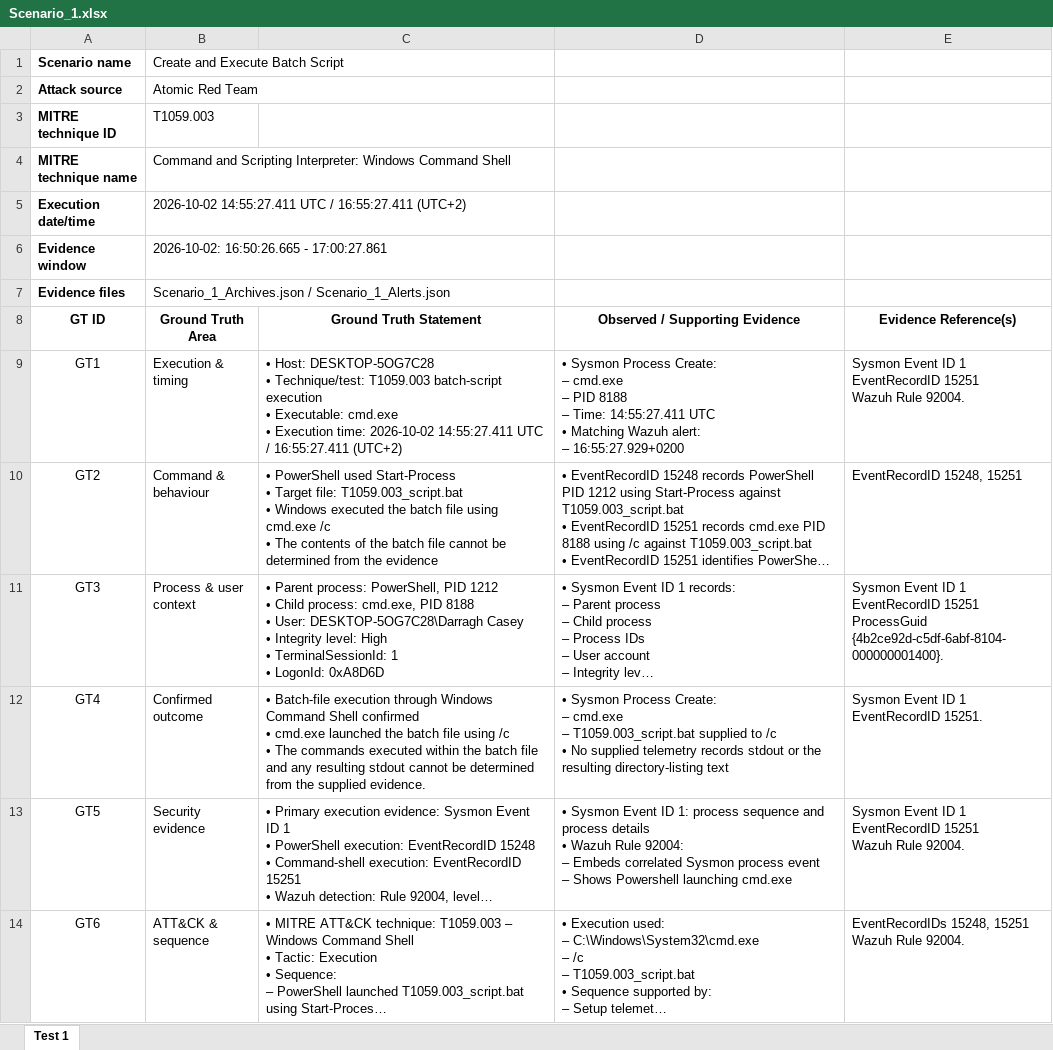
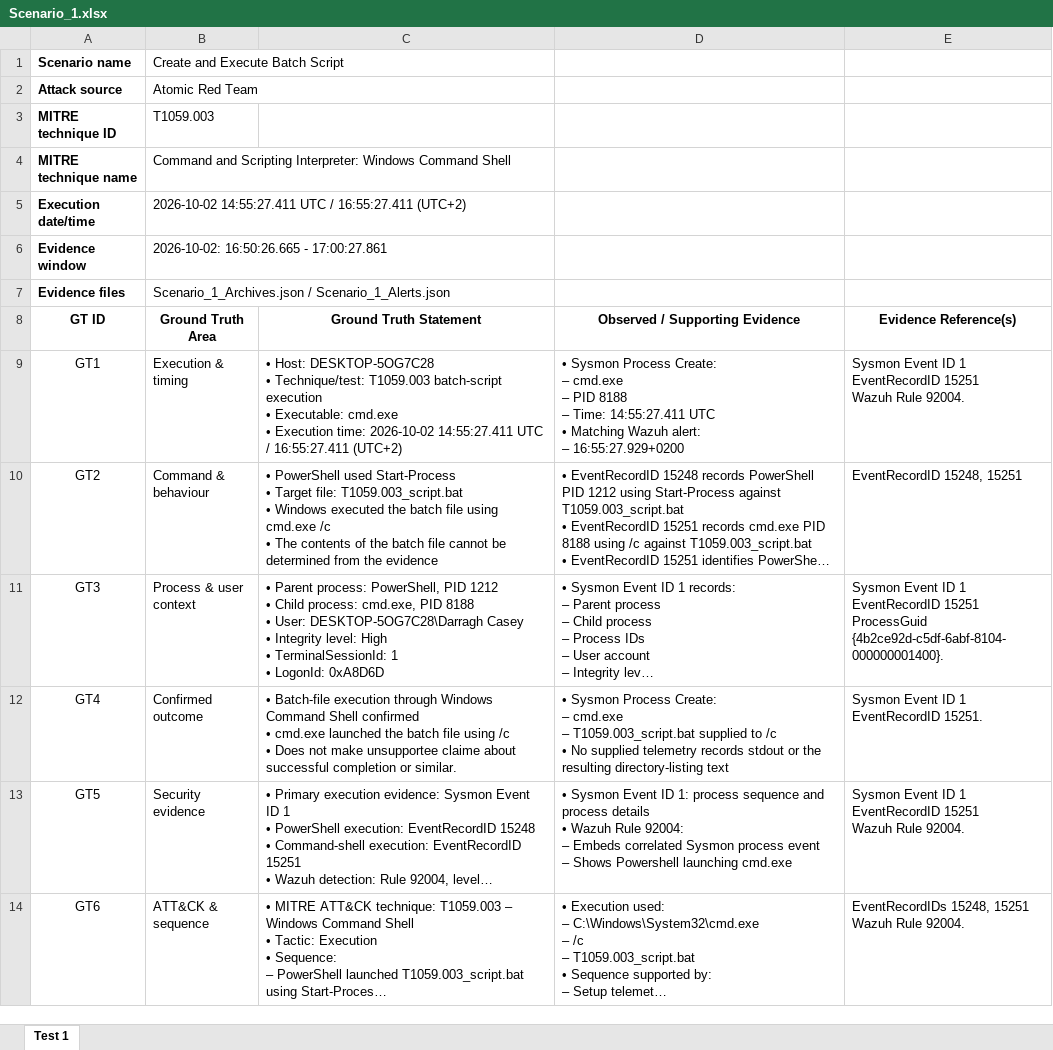
Before and after one commit to DC24ACA/applied-research-project, an Excel workbook: Applied-Research Project/05-Implementation/02_Atomic_Red_Teams_Attack_Scenarios/01_T1059.003_Windows_Command_Shell/02_Ground_Truth/Scenario_1.xlsx, sheet Test 1, drawn as a sheet; long unchanged cells end in …; values as stored, in another font and other column widths than the file's, no borders; ↵ is a line break in a cell; the diff names each change by its address in the sheet, - before the commit and + after, or states it on an @@ line.

Commit message:
Literature Review update along with rephrasing of Ground Truth

```diff
--- a/Applied-Research Project/05-Implementation/02_Atomic_Red_Teams_Attack_Scenarios/01_T1059.003_Windows_Command_Shell/02_Ground_Truth/Scenario_1.xlsx (sheet Test 1)
+++ b/Applied-Research Project/05-Implementation/02_Atomic_Red_Teams_Attack_Scenarios/01_T1059.003_Windows_Command_Shell/02_Ground_Truth/Scenario_1.xlsx (sheet Test 1)
-C12 (Ground Truth Statement): …/c ↵ • The commands executed within the batch file and any resulting stdout cannot be determined from the supplied evidence.
+C12 (Ground Truth Statement): …/c ↵ • Does not make unsupportee claime about successful completion or similar.
```
Also changed, not shown: 2 other files.
